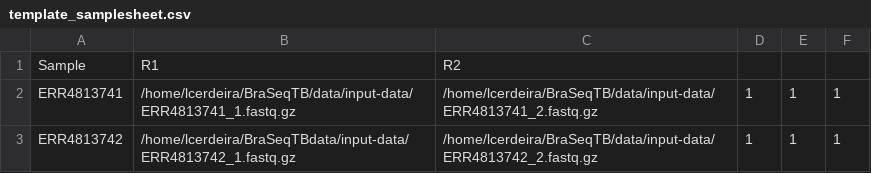
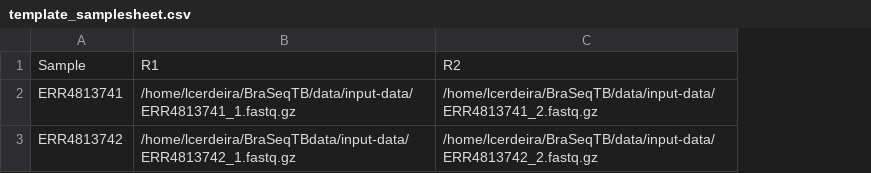
Before and after one commit to lcerdeira/BraSeqTB, a CSV file: samplesheet/template_samplesheet.csv, drawn as a sheet; the diff names each change by its address in the sheet, - before the commit and + after, or states it on an @@ line.

Commit message:
Update template_samplesheet.csv

```diff
--- a/samplesheet/template_samplesheet.csv
+++ b/samplesheet/template_samplesheet.csv
-column D, rows 2-3: 1 | 1
-column E, rows 2-3: 1 | 1
-column F, rows 2-3: 1 | 1
```
